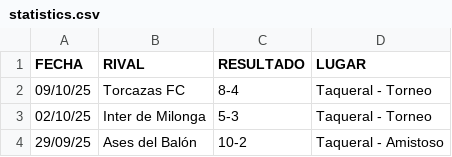
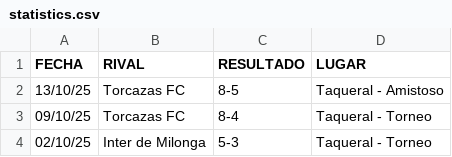
Before and after one commit to hescalag-web/barbarosfc, a CSV file: docs/statistics.csv, drawn as a sheet; only a part is shown; the shorter side is filled out with more unchanged rows.

```diff
--- a/docs/statistics.csv
+++ b/docs/statistics.csv
@@ -1,2 +1,3 @@
 FECHA,RIVAL,RESULTADO,LUGAR
+13/10/25,Torcazas FC,8-5,Taqueral - Amistoso
 09/10/25,Torcazas FC,8-4,Taqueral - Torneo
```
Also changed, not shown: docs/last_games.csv, 1 other file.
